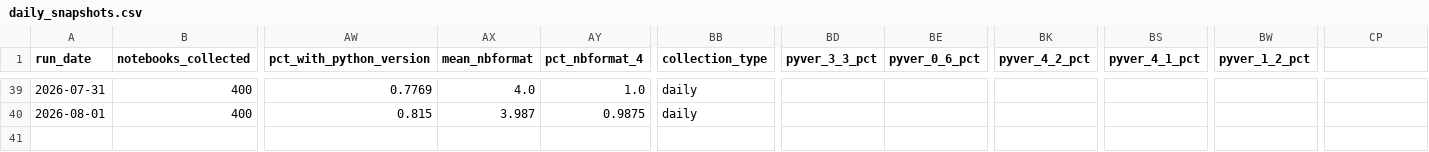
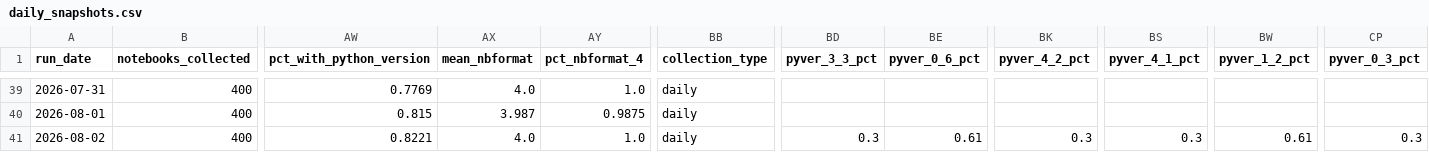
Before and after one commit to rodrigosf672/notebook-observatory, a CSV file: datasets/daily_snapshots.csv, drawn as a sheet; only a part is shown, gaps mark what is left out; rows hold the shown columns only; the diff names each change by its address in the sheet, - before the commit and + after, or states it on an @@ line.

```diff
--- a/datasets/daily_snapshots.csv
+++ b/datasets/daily_snapshots.csv
-CP1: (empty)
+CP1: pyver_0_3_pct
+row 41: 2026-08-02 | 400 | 0.8221 | 4.0 | 1.0 | daily | 0.3 | 0.61 | 0.3 | 0.3 | 0.61 | 0.3
```
Also changed, not shown: datasets/library_adoption.csv, site/daily_snapshots.csv, 6 other files.
